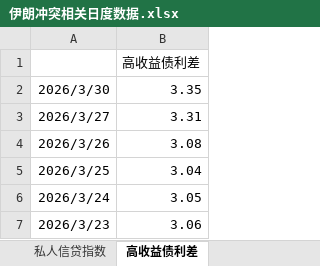
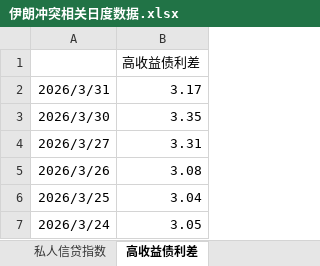
Before and after one commit to DarkSide-Moon/IronDashboard, an Excel workbook: 伊朗冲突相关日度数据.xlsx, sheet 高收益债利差, drawn as a sheet; only a part is shown; the shorter side is filled out with more unchanged rows; values as stored, in another font and other column widths than the file's, no borders; the diff names each change by its address in the sheet, - before the commit and + after, or states it on an @@ line.

```diff
--- a/伊朗冲突相关日度数据.xlsx (sheet 高收益债利差)
+++ b/伊朗冲突相关日度数据.xlsx (sheet 高收益债利差)
+row 2: 2026/3/31 | 3.17
```
Also changed, not shown: sheet 美银私人信贷代理指数, sheet 霍尔木兹海峡油轮通过数量, sheet 美国流动性相关状态, sheet 美国通胀预期, sheet 彭博金融压力指数, sheet 原油波动率, 2 more sheets, formulas that keep their value.
